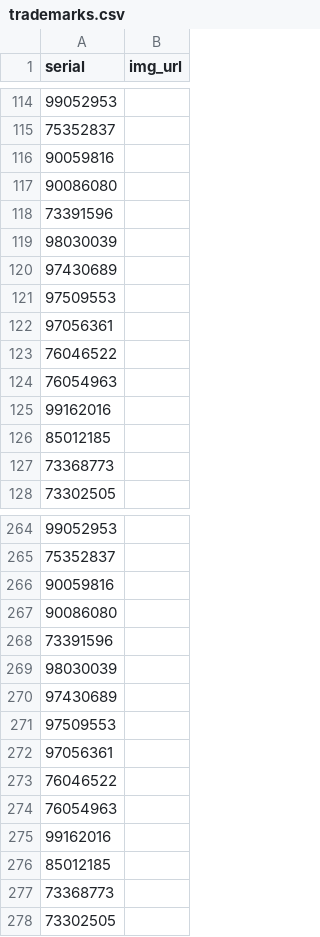
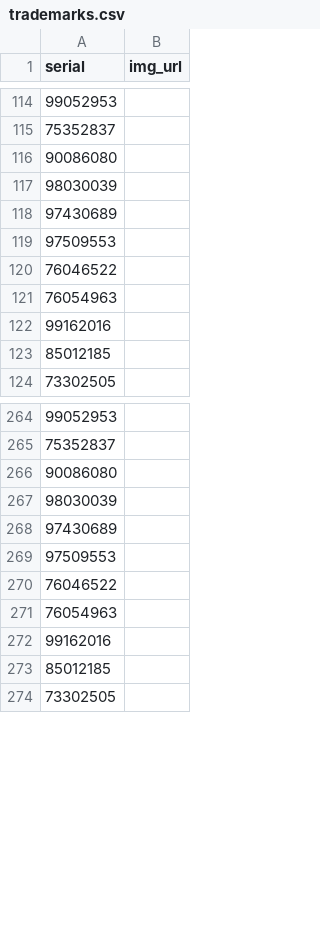
Before and after one commit to JamesJWilde2/Browser-automation-with-Playwright-HW-Lede, a CSV file: data/trademarks.csv, drawn as a sheet; only a part is shown, gaps mark what is left out; removed rows and columns are numbered as before the commit, all else as after; the diff covers the shown part only; the diff names each change by its address in the sheet, - before the commit and + after, or states it on an @@ line.

```diff
--- a/data/trademarks.csv
+++ b/data/trademarks.csv
-row 116: 90059816
-row 118: 73391596
-row 122: 97056361
-row 127: 73368773
-row 266: 90059816
-row 268: 73391596
-row 272: 97056361
-row 277: 73368773
```
Also changed, not shown: 10 added rows and 2 removed rows elsewhere in this file, 3 other files.
